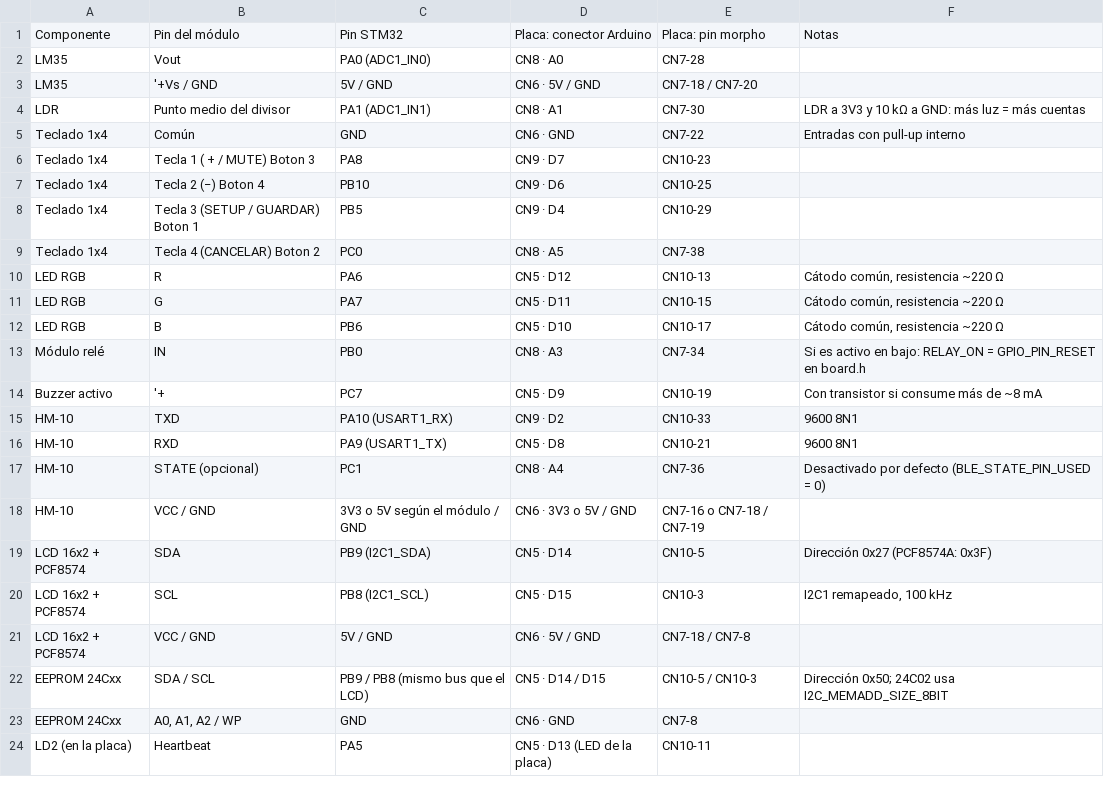
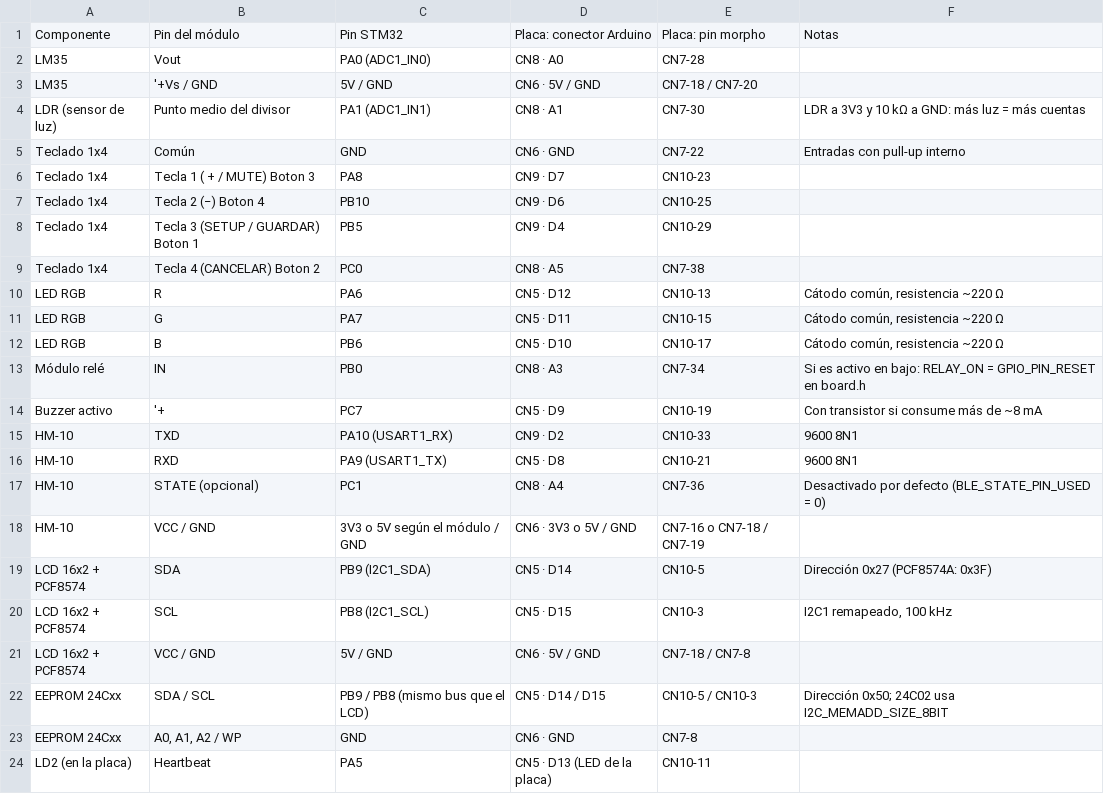
Before and after one commit to valenlop/tdse-tf_2026-2doC_1-01, a CSV file: Estación Ambiental – Statecharts y Pinout - Pinout.csv, drawn as a sheet.

Commit message:
Update Estación Ambiental – Statecharts y Pinout - Pinout.csv

```diff
--- a/Estación Ambiental – Statecharts y Pinout - Pinout.csv
+++ b/Estación Ambiental – Statecharts y Pinout - Pinout.csv
@@ -3,3 +3,3 @@ LM35,Vout,PA0 (ADC1_IN0),CN8 · A0,CN7-28,
 LM35,'+Vs / GND,5V / GND,CN6 · 5V / GND,CN7-18 / CN7-20,
-LDR,Punto medio del divisor,PA1 (ADC1_IN1),CN8 · A1,CN7-30,LDR a 3V3 y 10 kΩ a GND: más luz = más cuentas
+LDR (sensor de luz),Punto medio del divisor,PA1 (ADC1_IN1),CN8 · A1,CN7-30,LDR a 3V3 y 10 kΩ a GND: más luz = más cuentas
 Teclado 1x4,Común,GND,CN6 · GND,CN7-22,Entradas con pull-up interno
```
